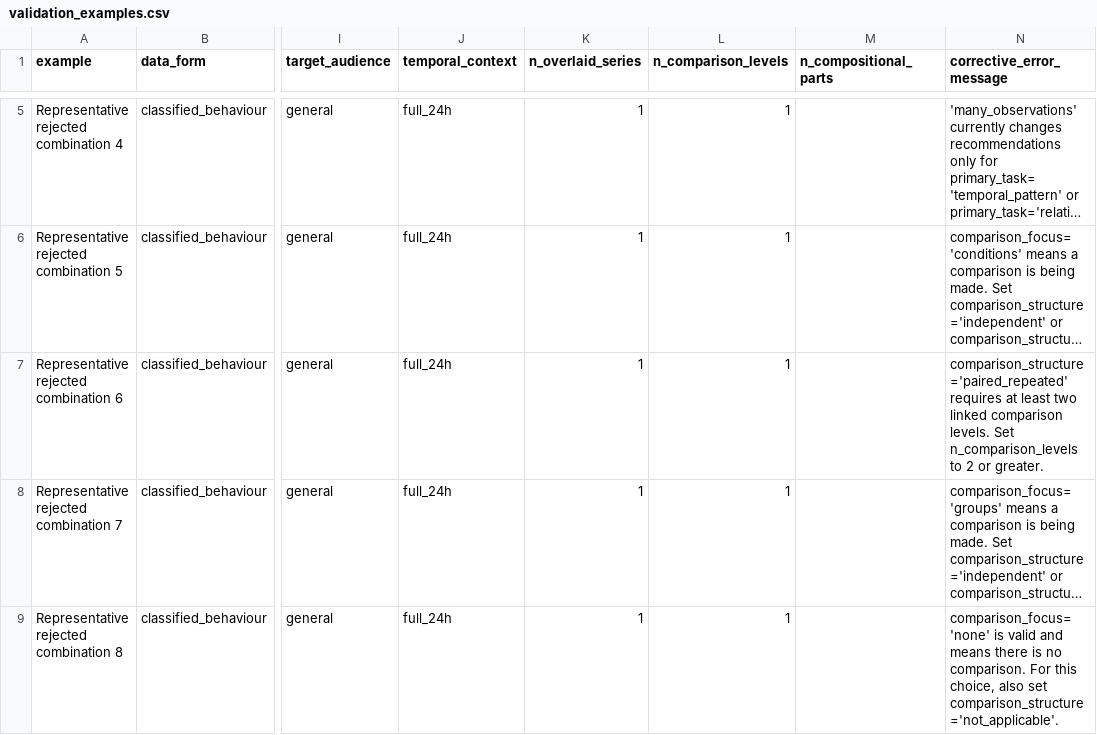
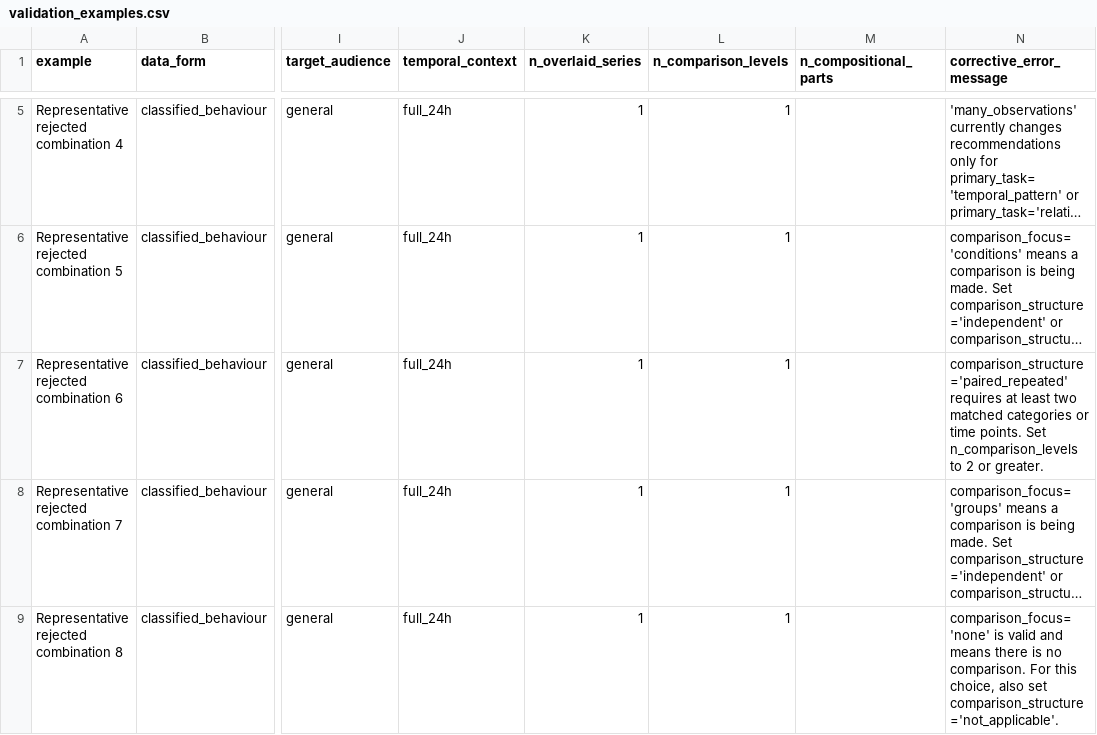
Before and after one commit to mpaivama/accelerometer-visualisation-decision-support, a CSV file: decision_report/validation_examples.csv, drawn as a sheet; only a part is shown, gaps mark what is left out; long unchanged cells end in …; the diff names each change by its address in the sheet, - before the commit and + after, or states it on an @@ line.

```diff
--- a/decision_report/validation_examples.csv
+++ b/decision_report/validation_examples.csv
-N7 (corrective_error_message): …least two linked comparison levels. Set n_comparison_levels…
+N7 (corrective_error_message): …least two matched categories or time points. Set n_comparison_levels…
```
Also changed, not shown: decision_report/decision_tree_output_distribution.csv, decision_report/recommendation_sets.csv, 15 other files.
